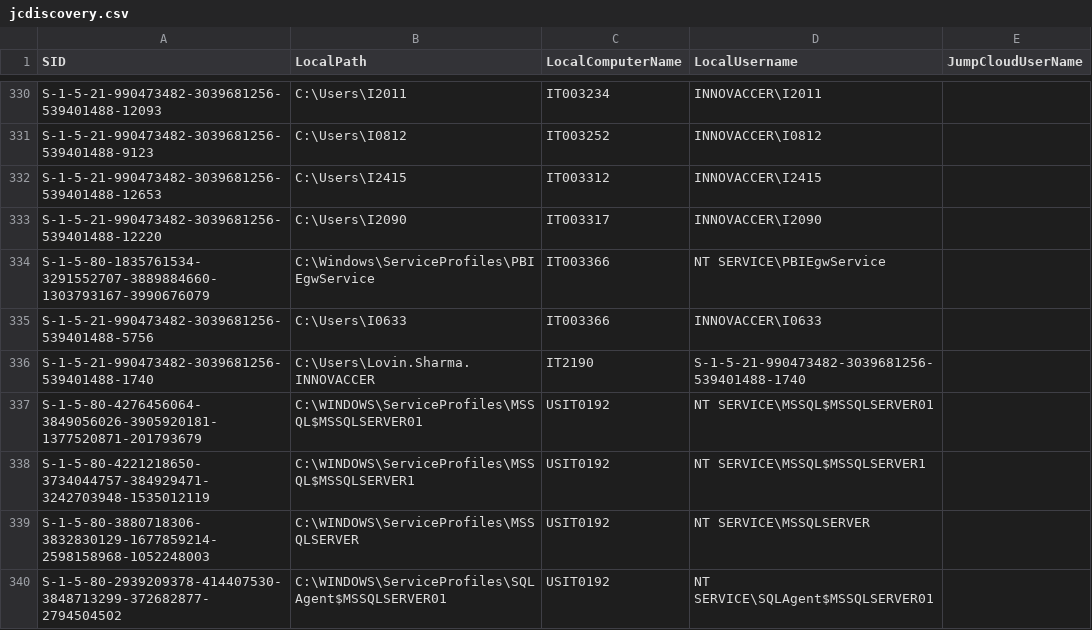
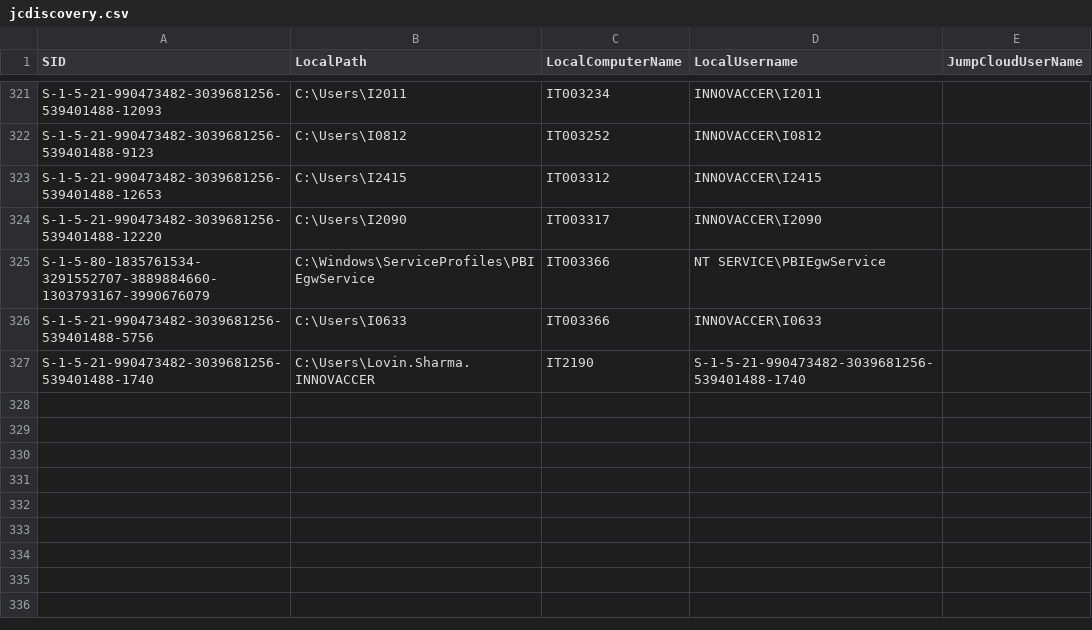
Before and after one commit to Roshniii2689/JumpCloud-ADMU-Discovery, a CSV file: jcdiscovery.csv, drawn as a sheet; only a part is shown, gaps mark what is left out; the diff covers the shown part only.

Commit message:
CSV Upload

```diff
--- a/jcdiscovery.csv
+++ b/jcdiscovery.csv
@@ -336,5 +327 @@
 "S-1-5-21-990473482-3039681256-539401488-1740","C:\Users\Lovin.Sharma.INNOVACCER","IT2190","S-1-5-21-990473482-3039681256-539401488-1740",""
-"S-1-5-80-4276456064-3849056026-3905920181-1377520871-201793679","C:\WINDOWS\ServiceProfiles\MSSQL$MSSQLSERVER01","USIT0192","NT SERVICE\MSSQL$MSSQLSERVER01",""
-"S-1-5-80-4221218650-3734044757-384929471-3242703948-1535012119","C:\WINDOWS\ServiceProfiles\MSSQL$MSSQLSERVER1","USIT0192","NT SERVICE\MSSQL$MSSQLSERVER1",""
-"S-1-5-80-3880718306-3832830129-1677859214-2598158968-1052248003","C:\WINDOWS\ServiceProfiles\MSSQLSERVER","USIT0192","NT SERVICE\MSSQLSERVER",""
-"S-1-5-80-2939209378-414407530-3848713299-372682877-2794504502","C:\WINDOWS\ServiceProfiles\SQLAgent$MSSQLSERVER01","USIT0192","NT SERVICE\SQLAgent$MSSQLSERVER01",""
```
Also changed, not shown: 12 removed rows elsewhere in this file.
